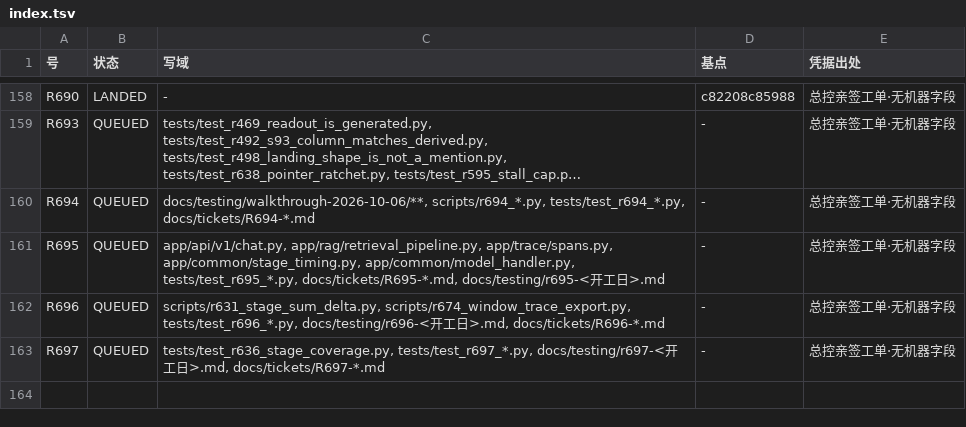
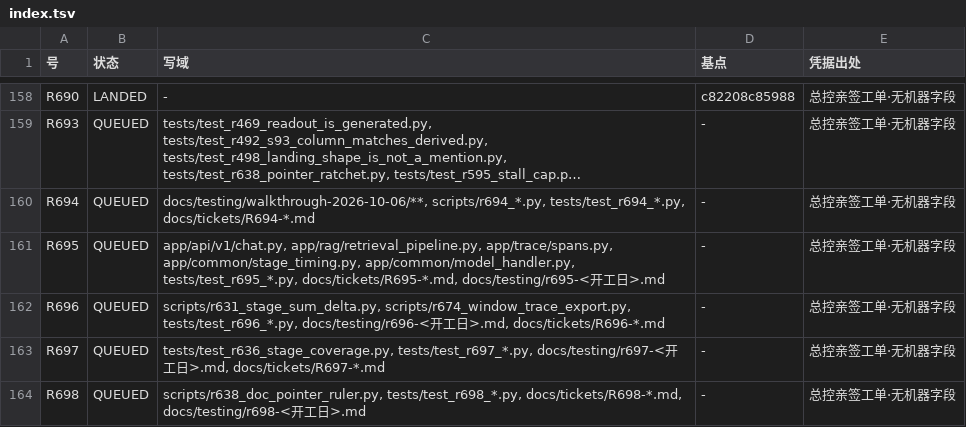
Before and after one commit to jfuyiugvuihj/enterprise-brain, a TSV file: docs/tickets/index.tsv, drawn as a sheet; only a part is shown, gaps mark what is left out; long unchanged cells end in …; the diff names each change by its address in the sheet, - before the commit and + after, or states it on an @@ line.

Commit message:
工单落盘 R698（r638 棘轮尺身恒等式自断·两支各丢对侧那张表）＋索引重生成：规格住文件，派工词只送指针
- 病根现取：scripts/r638_doc_pointer_ruler.py::ratchet_diff 的 grew 支只带 added、shrank 支只带 removed，而同一函数末尾 assert 要求 after-before == len(added)-len(removed) ⇒ 既增又删的档必自断（现场 before=75／after=77／added=31）
- 写域只含那把尺与本单新牙＋本单账面件；🔴 docs/testing/r638-pointer-baseline.json 明写禁触（在飞席 Curie／R693 的写域），--land 与 --check-baseline 本次一律不许跑——不许拿重落基线冒充治疗
- 三枚在册红（tests/test_r638_pointer_ratchet.py）由「基线过期」这句假话改口为「尺自己算错」

```diff
--- a/docs/tickets/index.tsv
+++ b/docs/tickets/index.tsv
+row 164: R698 | QUEUED | scripts/r638_doc_pointer_ruler.py, tests/test_r698_*.py, docs/tickets/R698-*.md, docs/testing/r698-<开工日>.md | - | 总控亲签工单·无机器字段
```
Also changed, not shown: 1 other file.
